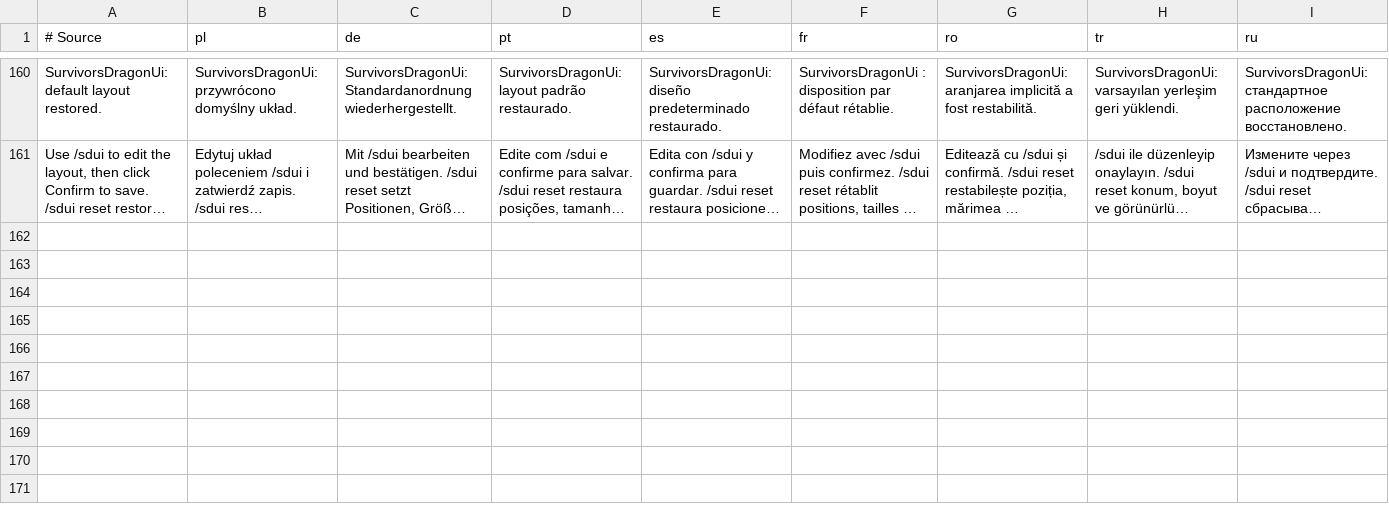
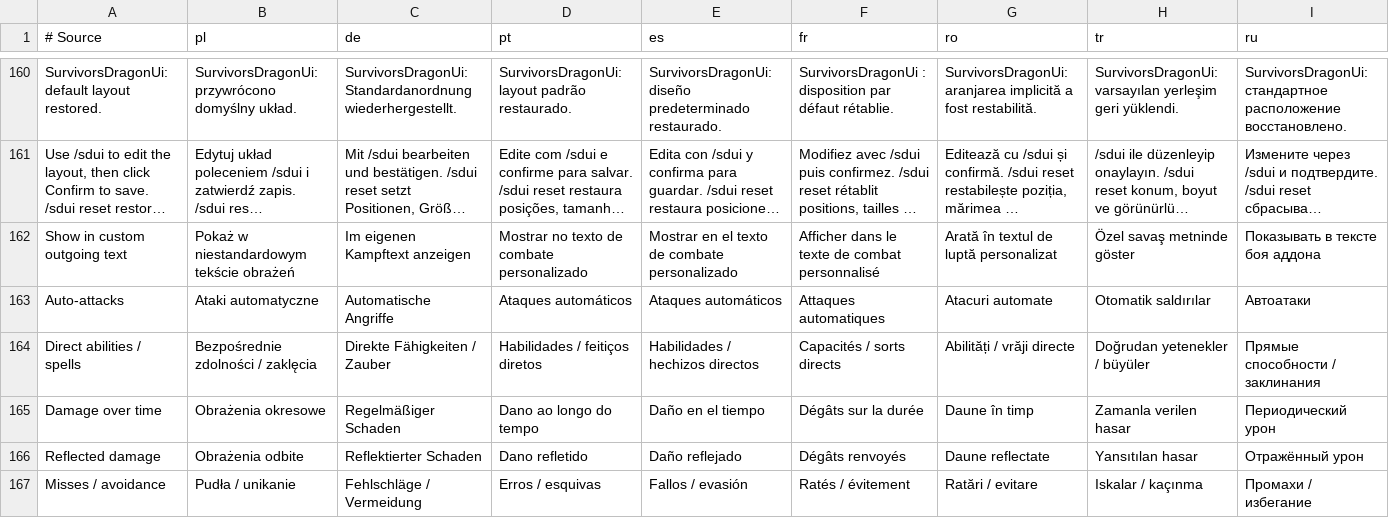
Before and after one commit to migwynkriid13/SurvivorsDragonUi, a TSV file: localization/ui.tsv, drawn as a sheet; only a part is shown, gaps mark what is left out; long unchanged cells end in …; rows hold the shown columns only; the diff names each change by its address in the sheet, - before the commit and + after, or states it on an @@ line.

Commit message:
feature: add combat text category filters

```diff
--- a/localization/ui.tsv
+++ b/localization/ui.tsv
+row 162: Show in custom outgoing text | Pokaż w niestandardowym tekście obrażeń | Im eigenen Kampftext anzeigen | Mostrar no texto de combate personalizado | Mostrar en el texto de combate personalizado | Afficher dans le texte de combat personnalisé | Arată în textul de luptă personalizat | Özel savaş metninde göster | Показывать в тексте боя аддона
+row 163: Auto-attacks | Ataki automatyczne | Automatische Angriffe | Ataques automáticos | Ataques automáticos | Attaques automatiques | Atacuri automate | Otomatik saldırılar | Автоатаки
+row 164: Direct abilities / spells | Bezpośrednie zdolności / zaklęcia | Direkte Fähigkeiten / Zauber | Habilidades / feitiços diretos | Habilidades / hechizos directos | Capacités / sorts directs | Abilități / vrăji directe | Doğrudan yetenekler / büyüler | Прямые способности / заклинания
+row 165: Damage over time | Obrażenia okresowe | Regelmäßiger Schaden | Dano ao longo do tempo | Daño en el tiempo | Dégâts sur la durée | Daune în timp | Zamanla verilen hasar | Периодический урон
+row 166: Reflected damage | Obrażenia odbite | Reflektierter Schaden | Dano refletido | Daño reflejado | Dégâts renvoyés | Daune reflectate | Yansıtılan hasar | Отражённый урон
+row 167: Misses / avoidance | Pudła / unikanie | Fehlschläge / Vermeidung | Erros / esquivas | Fallos / evasión | Ratés / évitement | Ratări / evitare | Iskalar / kaçınma | Промахи / избегание
```
Also changed, not shown: 7 other files.
